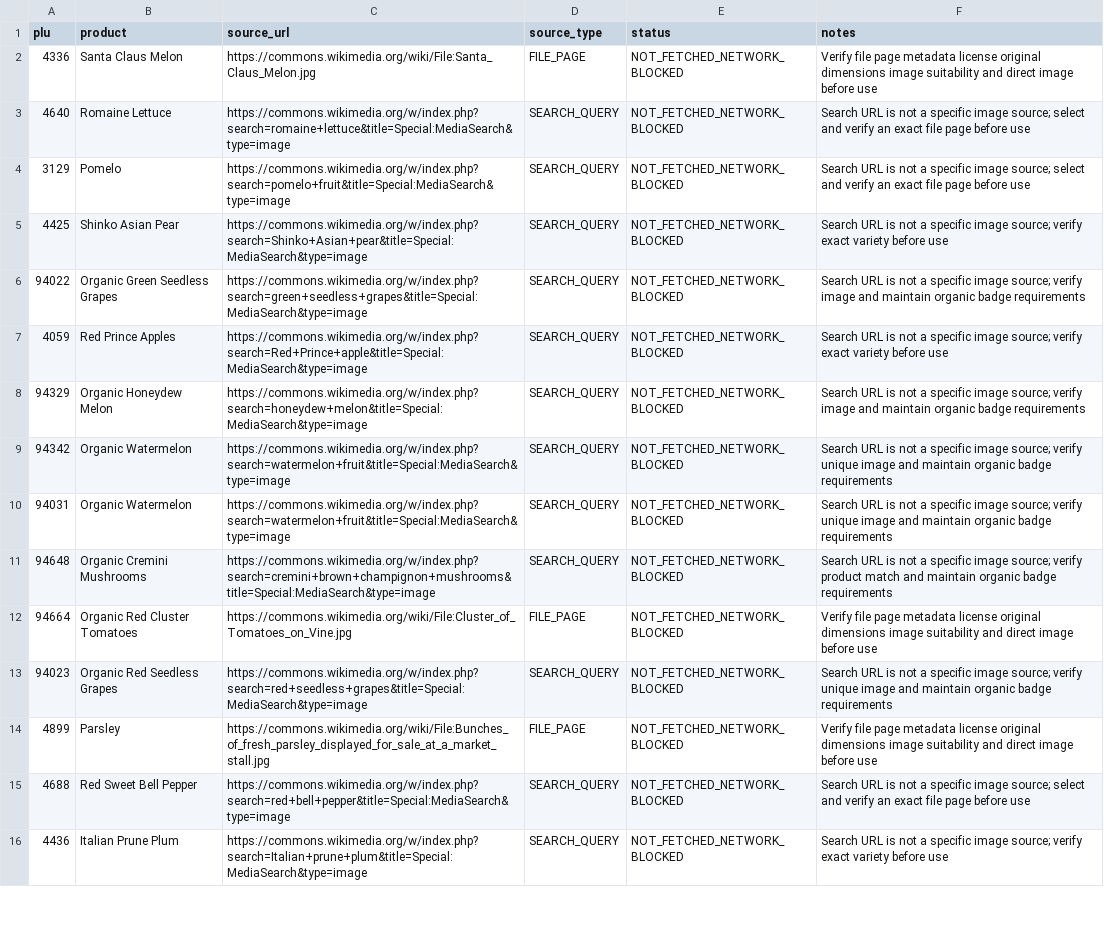
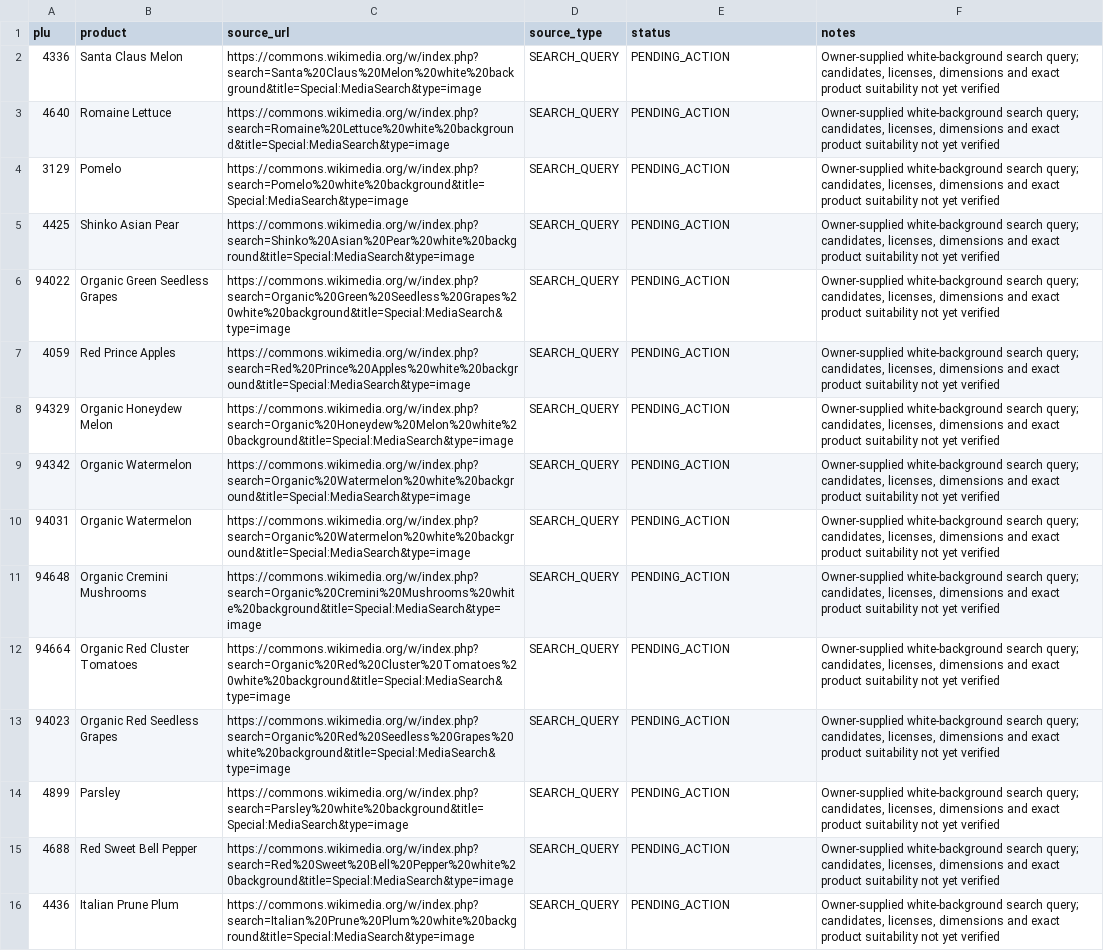
Before and after one commit to smokydastona/PLU-Code-Book, a CSV file: outputs/reports/WIKIMEDIA_IMAGE_LEADS.csv, drawn as a sheet; only a part is shown; the diff covers the shown part only; the diff names each change by its address in the sheet, - before the commit and + after, or states it on an @@ line.

```diff
--- a/outputs/reports/WIKIMEDIA_IMAGE_LEADS.csv
+++ b/outputs/reports/WIKIMEDIA_IMAGE_LEADS.csv
-C2 (source_url): https://commons.wikimedia.org/wiki/File:Santa_Claus_Melon.jpg
+C2 (source_url): https://commons.wikimedia.org/w/index.php?search=Santa%20Claus%20Melon%20white%20background&title=Special:MediaSearch&type=image
-D2 (source_type): FILE_PAGE
+D2 (source_type): SEARCH_QUERY
-E2:E16 (status): NOT_FETCHED_NETWORK_BLOCKED
+E2:E16 (status): PENDING_ACTION
-F2 (notes): Verify file page metadata license original dimensions image suitability and direct image before use
+F2 (notes): Owner-supplied white-background search query; candidates, licenses, dimensions and exact product suitability not yet verified
-C3 (source_url): https://commons.wikimedia.org/w/index.php?search=romaine+lettuce&title=Special:MediaSearch&type=image
+C3 (source_url): https://commons.wikimedia.org/w/index.php?search=Romaine%20Lettuce%20white%20background&title=Special:MediaSearch&type=image
-F3:F4 (notes): Search URL is not a specific image source; select and verify an exact file page before use
+F3:F4 (notes): Owner-supplied white-background search query; candidates, licenses, dimensions and exact product suitability not yet verified
-C4 (source_url): https://commons.wikimedia.org/w/index.php?search=pomelo+fruit&title=Special:MediaSearch&type=image
+C4 (source_url): https://commons.wikimedia.org/w/index.php?search=Pomelo%20white%20background&title=Special:MediaSearch&type=image
-C5 (source_url): https://commons.wikimedia.org/w/index.php?search=Shinko+Asian+pear&title=Special:MediaSearch&type=image
+C5 (source_url): https://commons.wikimedia.org/w/index.php?search=Shinko%20Asian%20Pear%20white%20background&title=Special:MediaSearch&type=image
-F5 (notes): Search URL is not a specific image source; verify exact variety before use
+F5 (notes): Owner-supplied white-background search query; candidates, licenses, dimensions and exact product suitability not yet verified
-C6 (source_url): https://commons.wikimedia.org/w/index.php?search=green+seedless+grapes&title=Special:MediaSearch&type=image
+C6 (source_url): https://commons.wikimedia.org/w/index.php?search=Organic%20Green%20Seedless%20Grapes%20white%20background&title=Special:MediaSearch&type=image
-F6 (notes): Search URL is not a specific image source; verify image and maintain organic badge requirements
+F6 (notes): Owner-supplied white-background search query; candidates, licenses, dimensions and exact product suitability not yet verified
-C7 (source_url): https://commons.wikimedia.org/w/index.php?search=Red+Prince+apple&title=Special:MediaSearch&type=image
+C7 (source_url): https://commons.wikimedia.org/w/index.php?search=Red%20Prince%20Apples%20white%20background&title=Special:MediaSearch&type=image
-F7 (notes): Search URL is not a specific image source; verify exact variety before use
+F7 (notes): Owner-supplied white-background search query; candidates, licenses, dimensions and exact product suitability not yet verified
-C8 (source_url): https://commons.wikimedia.org/w/index.php?search=honeydew+melon&title=Special:MediaSearch&type=image
+C8 (source_url): https://commons.wikimedia.org/w/index.php?search=Organic%20Honeydew%20Melon%20white%20background&title=Special:MediaSearch&type=image
-F8 (notes): Search URL is not a specific image source; verify image and maintain organic badge requirements
+F8 (notes): Owner-supplied white-background search query; candidates, licenses, dimensions and exact product suitability not yet verified
-C9:C10 (source_url): https://commons.wikimedia.org/w/index.php?search=watermelon+fruit&title=Special:MediaSearch&type=image
+C9:C10 (source_url): https://commons.wikimedia.org/w/index.php?search=Organic%20Watermelon%20white%20background&title=Special:MediaSearch&type=image
-F9:F10 (notes): Search URL is not a specific image source; verify unique image and maintain organic badge requirements
+F9:F10 (notes): Owner-supplied white-background search query; candidates, licenses, dimensions and exact product suitability not yet verified
-C11 (source_url): https://commons.wikimedia.org/w/index.php?search=cremini+brown+champignon+mushrooms&title=Special:MediaSearch&type=image
+C11 (source_url): https://commons.wikimedia.org/w/index.php?search=Organic%20Cremini%20Mushrooms%20white%20background&title=Special:MediaSearch&type=image
-F11 (notes): Search URL is not a specific image source; verify product match and maintain organic badge requirements
+F11 (notes): Owner-supplied white-background search query; candidates, licenses, dimensions and exact product suitability not yet verified
-C12 (source_url): https://commons.wikimedia.org/wiki/File:Cluster_of_Tomatoes_on_Vine.jpg
+C12 (source_url): https://commons.wikimedia.org/w/index.php?search=Organic%20Red%20Cluster%20Tomatoes%20white%20background&title=Special:MediaSearch&type=image
-D12 (source_type): FILE_PAGE
+D12 (source_type): SEARCH_QUERY
-F12 (notes): Verify file page metadata license original dimensions image suitability and direct image before use
+F12 (notes): Owner-supplied white-background search query; candidates, licenses, dimensions and exact product suitability not yet verified
-C13 (source_url): https://commons.wikimedia.org/w/index.php?search=red+seedless+grapes&title=Special:MediaSearch&type=image
+C13 (source_url): https://commons.wikimedia.org/w/index.php?search=Organic%20Red%20Seedless%20Grapes%20white%20background&title=Special:MediaSearch&type=image
-F13 (notes): Search URL is not a specific image source; verify unique image and maintain organic badge requirements
+F13 (notes): Owner-supplied white-background search query; candidates, licenses, dimensions and exact product suitability not yet verified
-C14 (source_url): https://commons.wikimedia.org/wiki/File:Bunches_of_fresh_parsley_displayed_for_sale_at_a_market_stall.jpg
+C14 (source_url): https://commons.wikimedia.org/w/index.php?search=Parsley%20white%20background&title=Special:MediaSearch&type=image
-D14 (source_type): FILE_PAGE
+D14 (source_type): SEARCH_QUERY
-F14 (notes): Verify file page metadata license original dimensions image suitability and direct image before use
+F14 (notes): Owner-supplied white-background search query; candidates, licenses, dimensions and exact product suitability not yet verified
-C15 (source_url): https://commons.wikimedia.org/w/index.php?search=red+bell+pepper&title=Special:MediaSearch&type=image
+C15 (source_url): https://commons.wikimedia.org/w/index.php?search=Red%20Sweet%20Bell%20Pepper%20white%20background&title=Special:MediaSearch&type=image
-F15 (notes): Search URL is not a specific image source; select and verify an exact file page before use
+F15 (notes): Owner-supplied white-background search query; candidates, licenses, dimensions and exact product suitability not yet verified
-C16 (source_url): https://commons.wikimedia.org/w/index.php?search=Italian+prune+plum&title=Special:MediaSearch&type=image
+C16 (source_url): https://commons.wikimedia.org/w/index.php?search=Italian%20Prune%20Plum%20white%20background&title=Special:MediaSearch&type=image
-F16 (notes): Search URL is not a specific image source; verify exact variety before use
+F16 (notes): Owner-supplied white-background search query; candidates, licenses, dimensions and exact product suitability not yet verified
```
Also changed, not shown: 37 edited cells elsewhere in this file.
